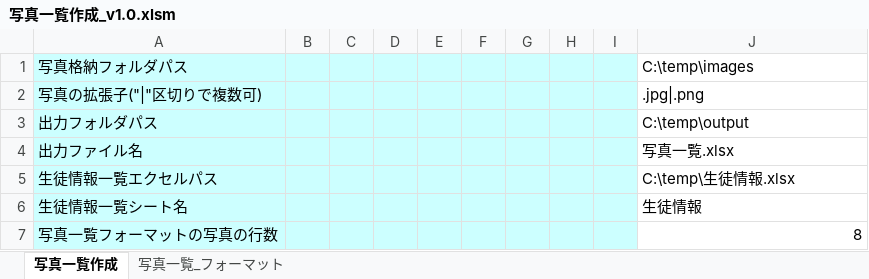
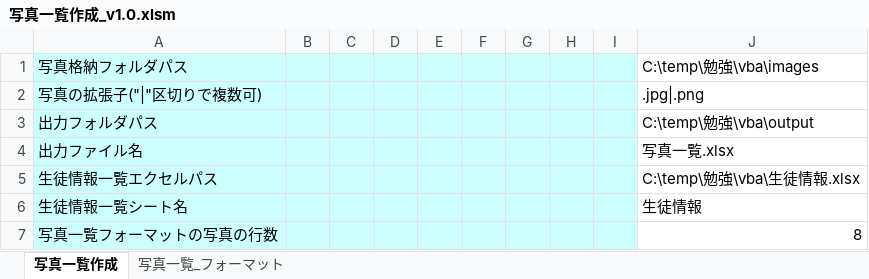
Before and after one commit to pei123465/OutputImageToExcel, an Excel workbook: 写真一覧作成_v1.0.xlsm, sheet 写真一覧作成, drawn as a sheet; only a part is shown; values as stored, in another font and other column widths than the file's, no borders; charts and pictures not drawn; the diff names each change by its address in the sheet, - before the commit and + after, or states it on an @@ line.

```diff
--- a/写真一覧作成_v1.0.xlsm (sheet 写真一覧作成)
+++ b/写真一覧作成_v1.0.xlsm (sheet 写真一覧作成)
-J1: C:\temp\images
+J1: C:\temp\勉強\vba\images
-J3: C:\temp\output
+J3: C:\temp\勉強\vba\output
-J5: C:\temp\生徒情報.xlsx
+J5: C:\temp\勉強\vba\生徒情報.xlsx
```
Also changed, not shown: 8 other files.
